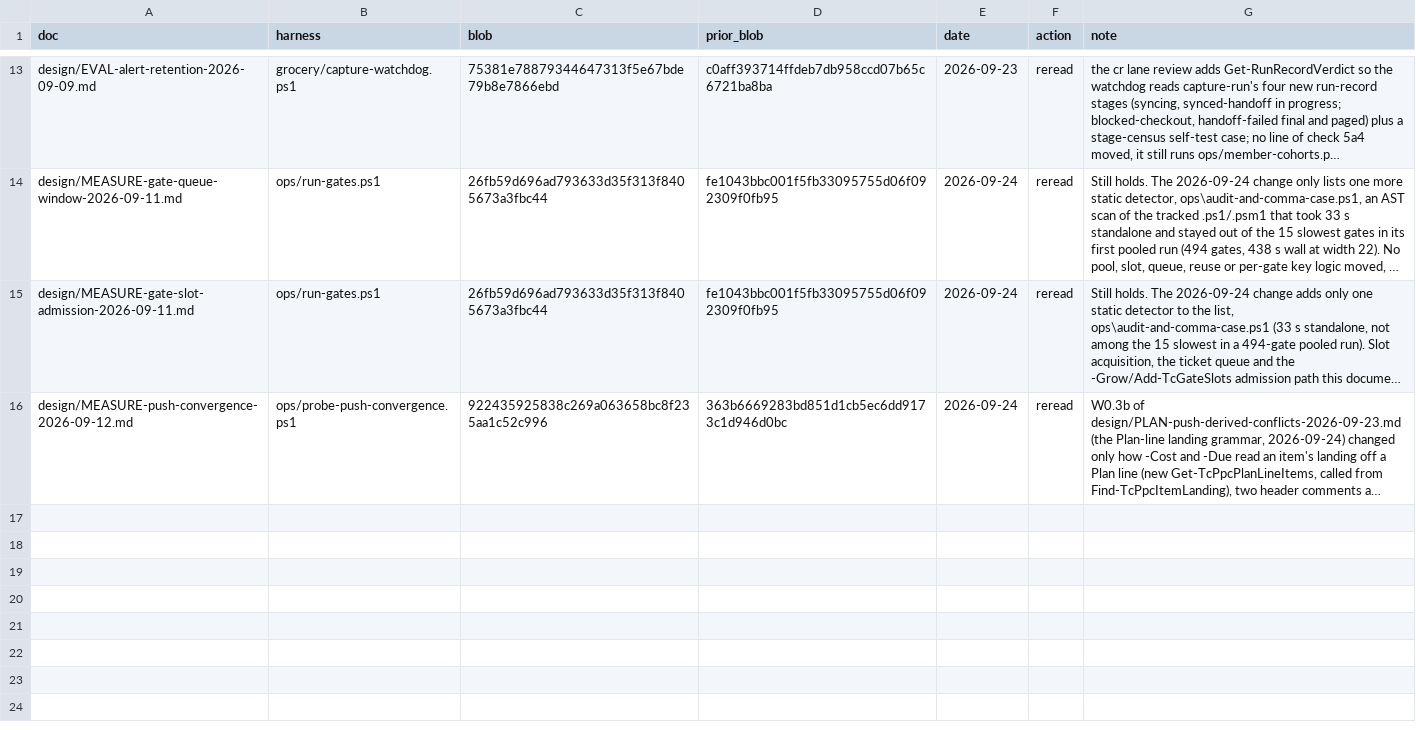
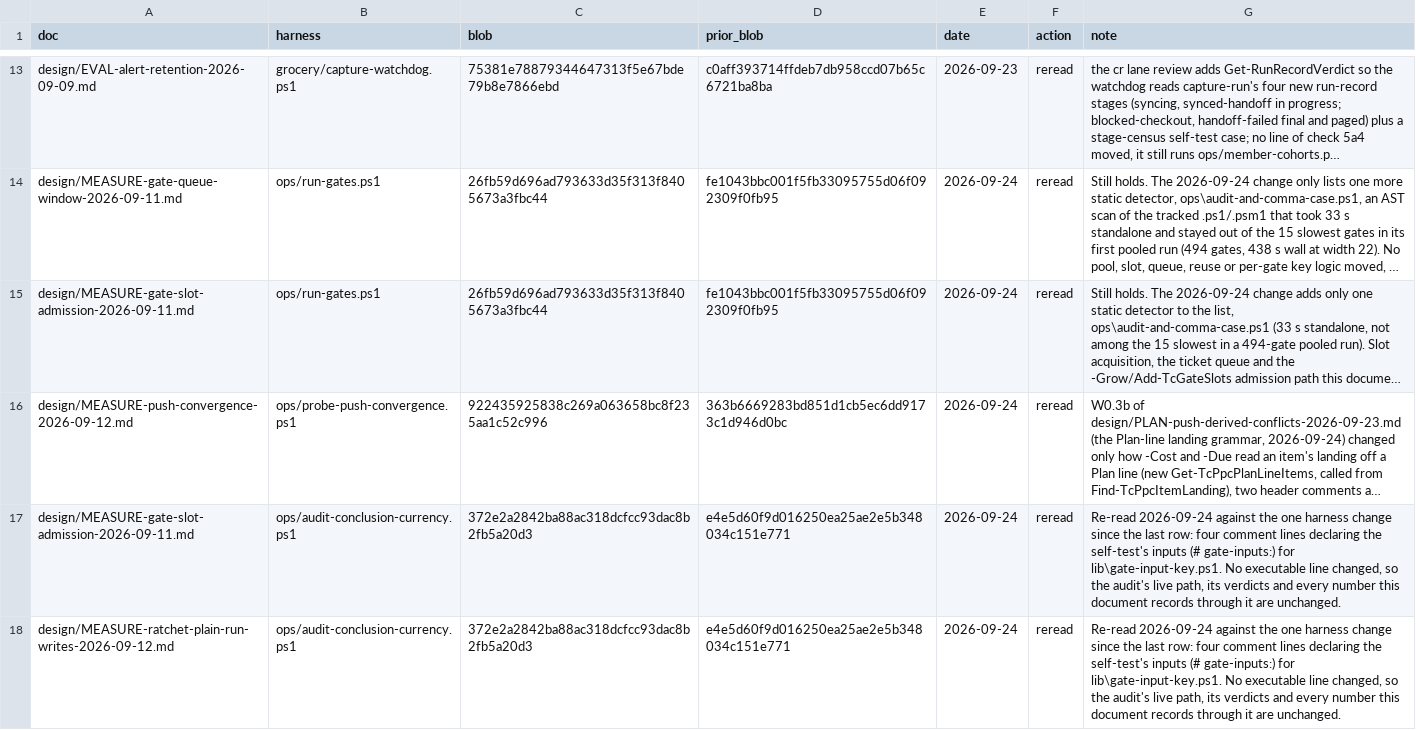
Before and after one commit to Schweino/ThriftyCrew, a TSV file: design/reread-ledger.tsv, drawn as a sheet; only a part is shown, gaps mark what is left out; long unchanged cells end in …; the diff names each change by its address in the sheet, - before the commit and + after, or states it on an @@ line.

```diff
--- a/design/reread-ledger.tsv
+++ b/design/reread-ledger.tsv
+row 17: design/MEASURE-gate-slot-admission-2026-09-11.md | ops/audit-conclusion-currency.ps1 | 372e2a2842ba88ac318dcfcc93dac8b2fb5a20d3 | e4e5d60f9d016250ea25ae2e5b348034c151e771 | 2026-09-24 | reread | Re-read 2026-09-24 against the one harness change since the last row: four comment lines declaring the self-test's inputs (# gate-inputs:) for lib\gate-input-key.ps1. No executable line changed, so the audit's live path, its verdicts and every number this document records through it are unchanged.
+row 18: design/MEASURE-ratchet-plain-run-writes-2026-09-12.md | ops/audit-conclusion-currency.ps1 | 372e2a2842ba88ac318dcfcc93dac8b2fb5a20d3 | e4e5d60f9d016250ea25ae2e5b348034c151e771 | 2026-09-24 | reread | Re-read 2026-09-24 against the one harness change since the last row: four comment lines declaring the self-test's inputs (# gate-inputs:) for lib\gate-input-key.ps1. No executable line changed, so the audit's live path, its verdicts and every number this document records through it are unchanged.
```
